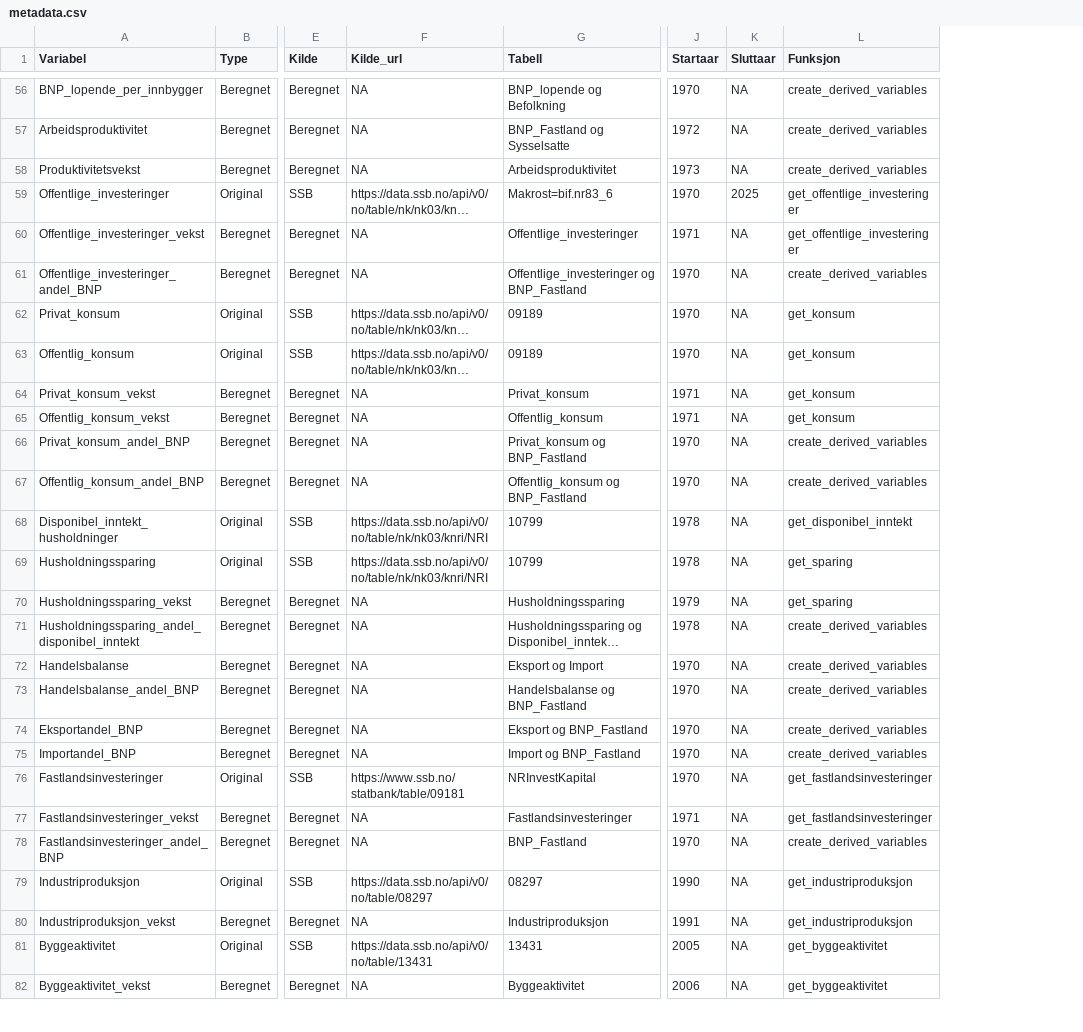
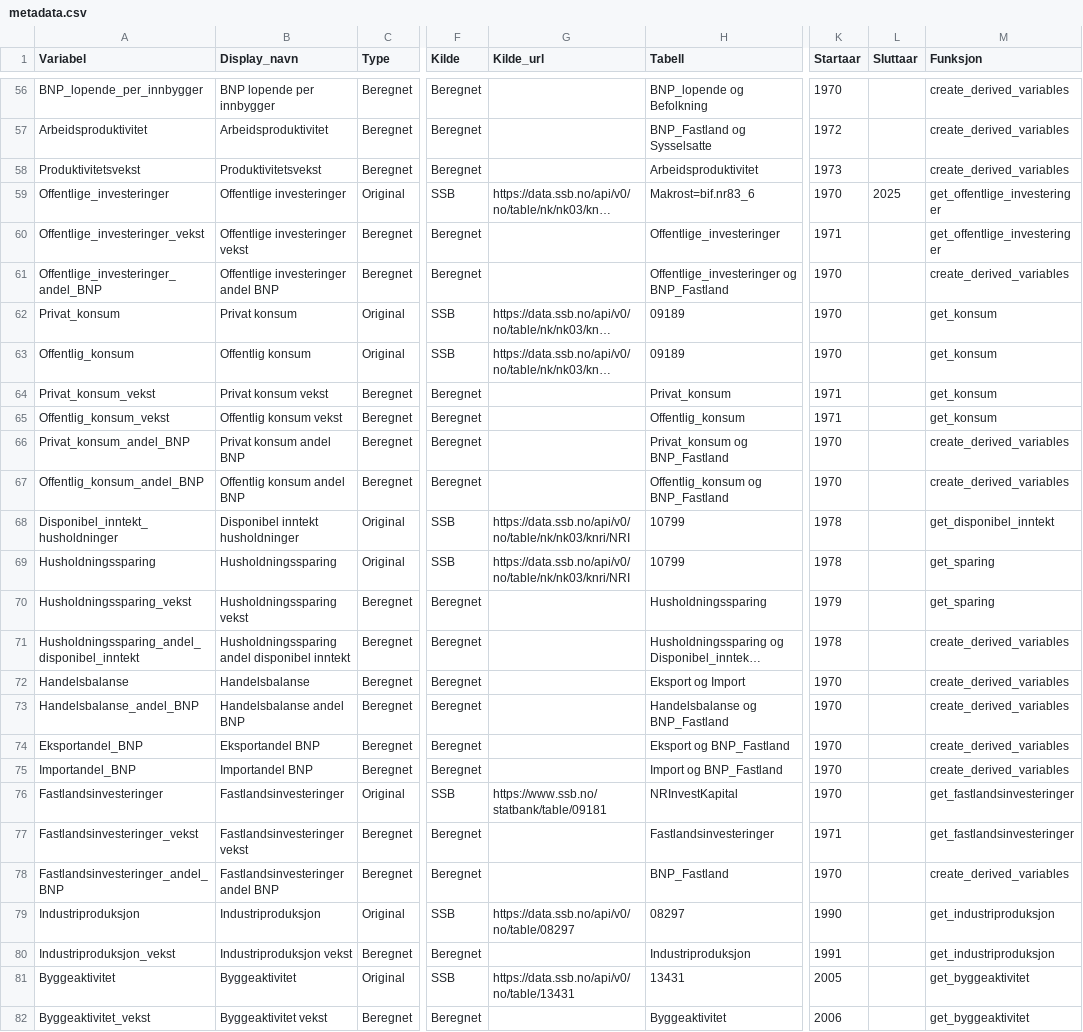
Before and after one commit to nilskvilvang/NorMacro, a CSV file: data/metadata.csv, drawn as a sheet; only a part is shown, gaps mark what is left out; long unchanged cells end in …; addresses are those after the commit; the diff covers the shown part only; the diff names each change by its address in the sheet, - before the commit and + after, or states it on an @@ line.

```diff
--- a/data/metadata.csv
+++ b/data/metadata.csv
+column B (Display_navn), rows 56-82: BNP lopende per innbygger | Arbeidsproduktivitet | Produktivitetsvekst | Offentlige investeringer | Offentlige investeringer vekst | Offentlige investeringer andel BNP | Privat konsum | Offentlig konsum | Privat konsum vekst | Offentlig konsum vekst | Privat konsum andel BNP | Offentlig konsum andel BNP | Disponibel inntekt husholdninger | Husholdningssparing | Husholdningssparing vekst | Husholdningssparing andel disponibel inntekt | Handelsbalanse | Handelsbalanse andel BNP | Eksportandel BNP | Importandel BNP | Fastlandsinvesteringer | Fastlandsinvesteringer vekst | Fastlandsinvesteringer andel BNP | Industriproduksjon | Industriproduksjon vekst | Byggeaktivitet | Byggeaktivitet vekst
-G56:G58 (Kilde_url): NA
+G56:G58 (Kilde_url): (empty)
-L56:L58 (Sluttaar): NA
+L56:L58 (Sluttaar): (empty)
-G60:G61 (Kilde_url): NA
+G60:G61 (Kilde_url): (empty)
-L60:L82 (Sluttaar): NA
+L60:L82 (Sluttaar): (empty)
-G64:G67 (Kilde_url): NA
+G64:G67 (Kilde_url): (empty)
-G70:G75 (Kilde_url): NA
+G70:G75 (Kilde_url): (empty)
-G77:G78 (Kilde_url): NA
+G77:G78 (Kilde_url): (empty)
-G80 (Kilde_url): NA
+G80 (Kilde_url): (empty)
-G82 (Kilde_url): NA
+G82 (Kilde_url): (empty)
```
Also changed, not shown: 87 edited cells elsewhere in this file, 18 other files.
